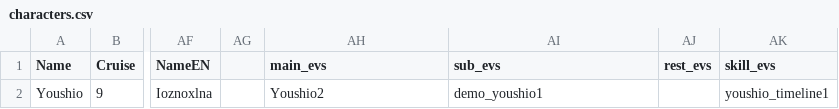
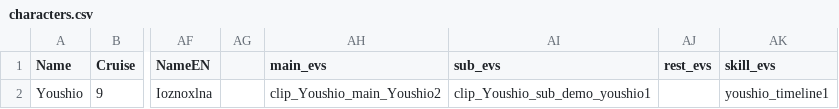
Before and after one commit to Xlonia/THXGameKit, a CSV file: addons/thx_gamekit/data/characters.csv, drawn as a sheet; only a part is shown, gaps mark what is left out; the diff names each change by its address in the sheet, - before the commit and + after, or states it on an @@ line.

Commit message:
v0.0.9 m85：弹幕片段化第一批（作者裁定+scheme 新二 710/142）——ClipData（三列 danmaku_clip.csv：clip_name/length/ticks JSON）+kit 注册表 load_clips/resolve_clip+槽位解析片段感知（get_slot_events 平铺兼容/get_slot_entries 条目 {tick,ev}——旧直引事件名向后兼容）+内核 characters.csv 迁移（Youshio 两槽→单弹幕片段，长度=Cd 最低长度）

```diff
--- a/addons/thx_gamekit/data/characters.csv
+++ b/addons/thx_gamekit/data/characters.csv
-AH2 (main_evs): Youshio2
+AH2 (main_evs): clip_Youshio_main_Youshio2
-AI2 (sub_evs): demo_youshio1
+AI2 (sub_evs): clip_Youshio_sub_demo_youshio1
```
Also changed, not shown: 4 other files.
